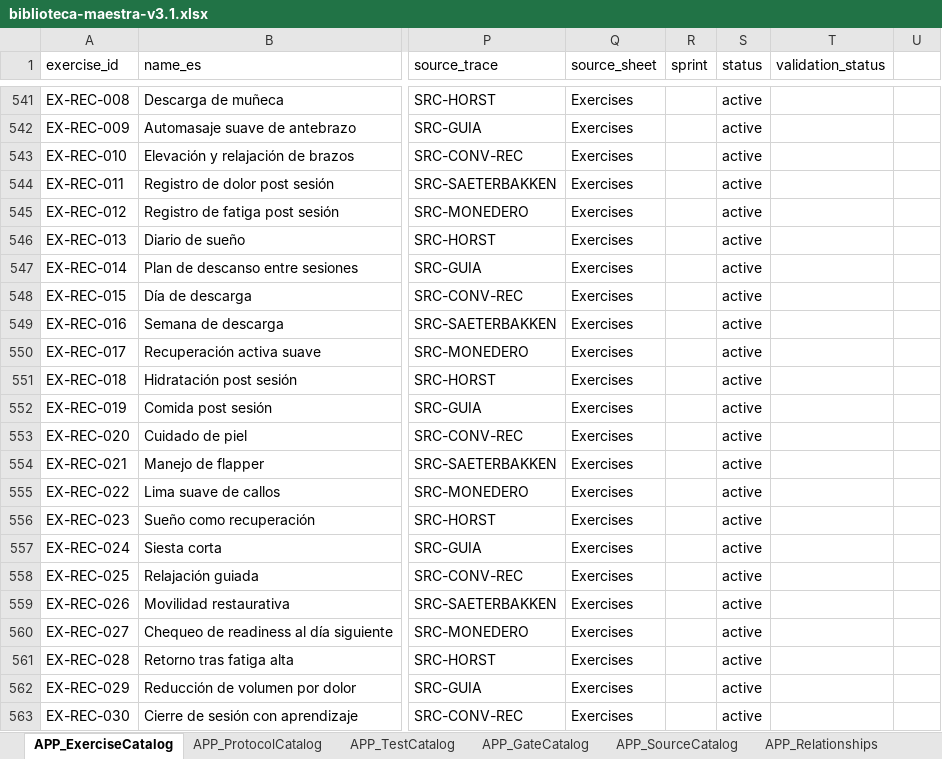
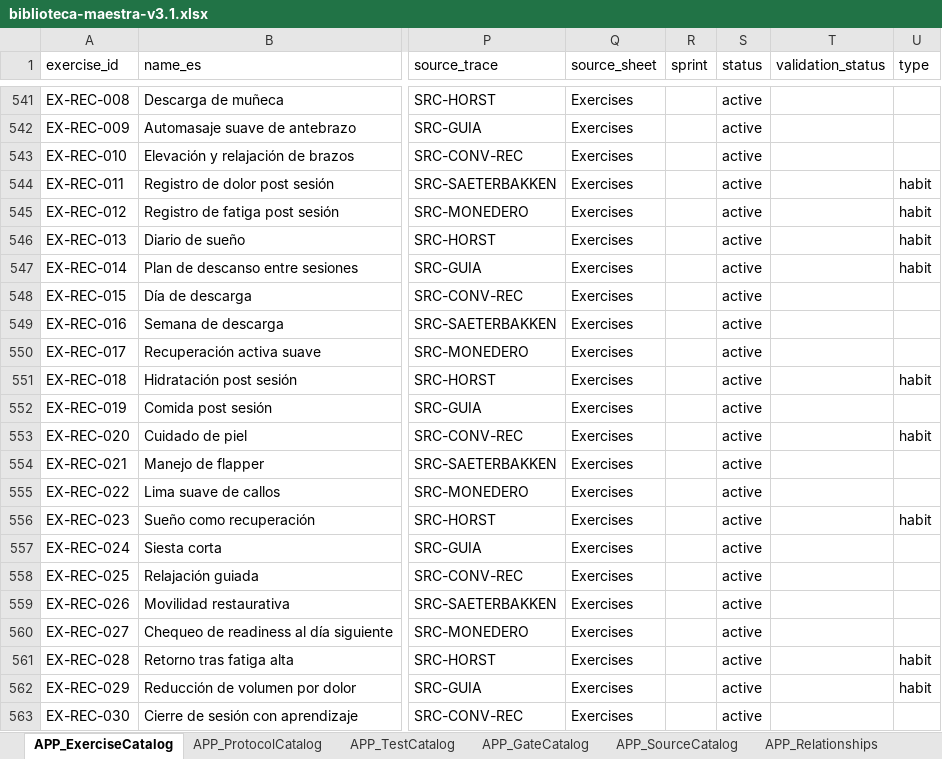
Before and after one commit to Giuliana-cyber/bliclimb, an Excel workbook: docs/biblioteca-maestra-v3.1.xlsx, sheet APP_ExerciseCatalog, drawn as a sheet; only a part is shown, gaps mark what is left out; values as stored, in another font and other column widths than the file's, no borders; the diff names each change by its address in the sheet, - before the commit and + after, or states it on an @@ line.

Commit message:
feat(motor+data): flag type='habit' · hábitos fuera del pool de /sesion
Curación (B) aprobada por Giuliana 2026-07-20.

Contexto: el mini-test end-to-end con GC-001 mostró que el LLM
descarta consistentemente los EX-REC-* que son hábitos (sueño /
hidratación / registro de dolor / cuidado de piel) — incluso con
sessionTheme apuntando a "cuidado post-sesión". Razón: el schema
Zod le exige {sets, reps, rest} obligatorios y "Diario de sueño"
no es programable con esa forma. Los hábitos no son ejercicios y
la UI de /sesion (Protocolo/Descanso/timer) no aplica.

Decisión: (B) ahora · (A) después.
  (B) flag type='habit' + filtro en restrict-pool.
  (A) superficie /cuidado con UI propia · feature aparte cuando el
      loop de entreno esté firme.

## Cambios

- lib/brain/motor-inverted/types.ts:
    Exercise.type?: 'habit' | ''

- lib/brain/motor-inverted/catalog-loader.ts:
    Parsea r.type · vacío por default.

- lib/brain/motor-inverted/restrict-pool.ts:
    Check 0 (antes de status): si ex.type === 'habit' → sale del pool
    con nota "type=habit (reservado para /cuidado)". Los hábitos
    NUNCA entran al z.enum del LLM en /sesion.

- scripts/rediseno/regenerate_v31.py:
    Nuevo RECOVERY_HABIT_IDS set con 9 IDs provisional (derivados
    por keyword-match sobre name_es). El flatten emite type='habit'
    para esos + '' para los otros 553 EX.

- data/catalog-v3.1.json + docs/biblioteca-maestra-v3.1.xlsx:
    Re-regenerados con campo type. 9 EX marcados habit, 21 EX-REC-*
    físicos quedan en pool de /sesion.

## Verificación

Motor smoke test: 42/42 verde.
Bundle JSON: 1399 KB (era 1389 KB · +1 columna).

## Pendiente

Giuliana pasa la lista final de hábitos en las próximas horas. La
provisional (9 IDs) sale de keyword-match. Candidatos adicionales
documentados en docs/rediseno/curacion/recuperacion-habits-v1.md:
  EX-REC-015 Día de descarga
  EX-REC-016 Semana de descarga
  EX-REC-019 Comida post sesión
  EX-REC-021 Manejo de flapper
  EX-REC-022 Lima suave de callos
  EX-REC-024 Siesta corta
  EX-REC-025 Relajación guiada
  EX-REC-027 Chequeo de readiness

Cuando llegue la lista, editar RECOVERY_HABIT_IDS y re-correr
regenerate_v31.py + xlsx_to_json.py.

```diff
--- a/docs/biblioteca-maestra-v3.1.xlsx (sheet APP_ExerciseCatalog)
+++ b/docs/biblioteca-maestra-v3.1.xlsx (sheet APP_ExerciseCatalog)
-U1: (empty)
+U1: type
-U544:U547 (type): (empty)
+U544:U547 (type): habit
-U551 (type): (empty)
+U551 (type): habit
-U553 (type): (empty)
+U553 (type): habit
-U556 (type): (empty)
+U556 (type): habit
-U561:U562 (type): (empty)
+U561:U562 (type): habit
```
Also changed, not shown: 6 other files.
